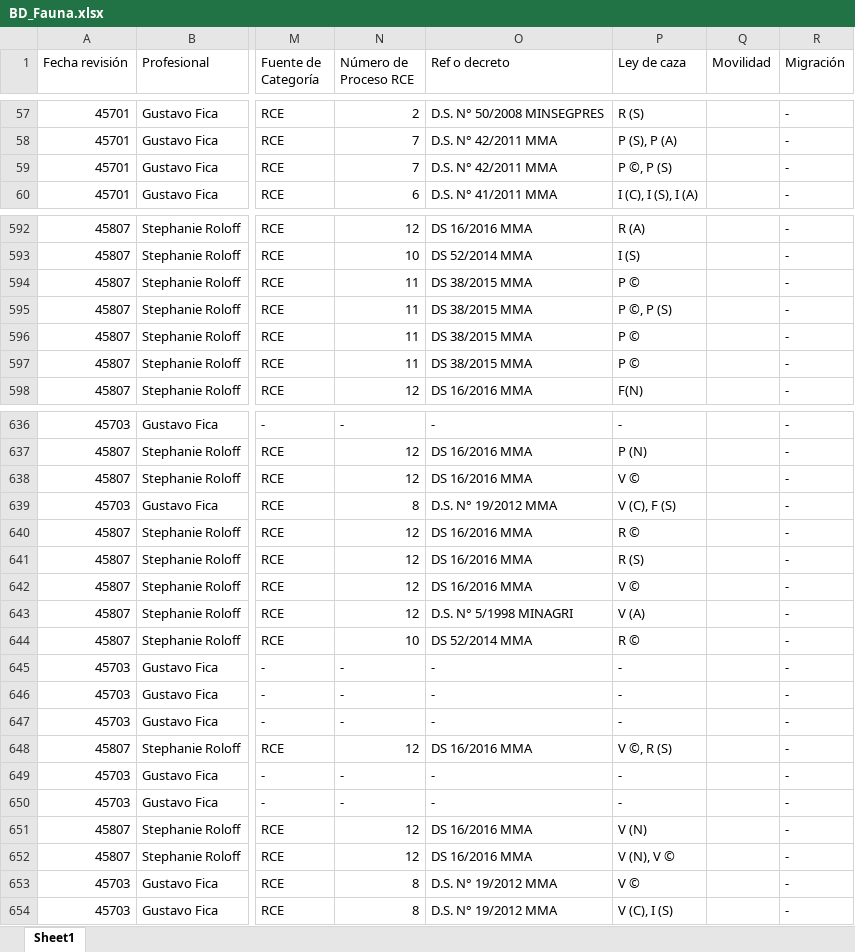
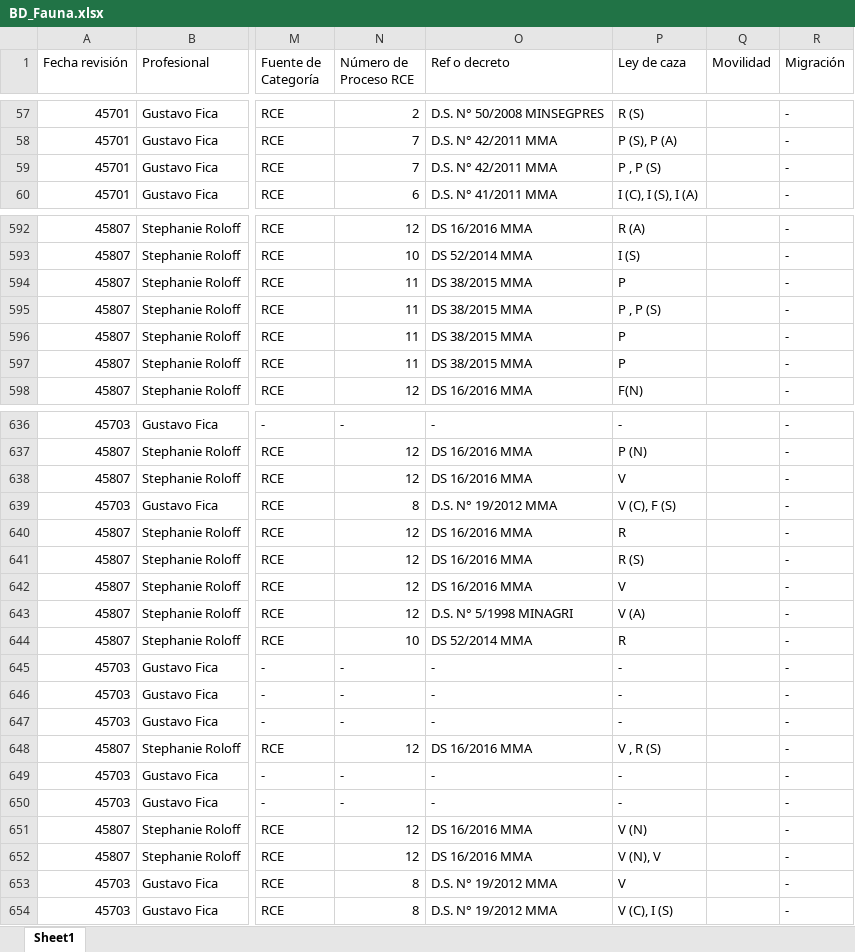
Before and after one commit to hugo98-py/mi-api-flutterflow, an Excel workbook: BD_Fauna.xlsx, sheet Sheet1, drawn as a sheet; only a part is shown, gaps mark what is left out; values as stored, in another font and other column widths than the file's, no cell formats; the diff covers the shown part only; the diff names each change by its address in the sheet, - before the commit and + after, or states it on an @@ line.

```diff
--- a/BD_Fauna.xlsx (sheet Sheet1)
+++ b/BD_Fauna.xlsx (sheet Sheet1)
-P59 (Ley de caza): P ©, P (S)
+P59 (Ley de caza): P , P (S)
-P594 (Ley de caza): P ©
+P594 (Ley de caza): P
-P595 (Ley de caza): P ©, P (S)
+P595 (Ley de caza): P , P (S)
-P596:P597 (Ley de caza): P ©
+P596:P597 (Ley de caza): P
-P638 (Ley de caza): V ©
+P638 (Ley de caza): V
-P640 (Ley de caza): R ©
+P640 (Ley de caza): R
-P642 (Ley de caza): V ©
+P642 (Ley de caza): V
-P644 (Ley de caza): R ©
+P644 (Ley de caza): R
-P648 (Ley de caza): V ©, R (S)
+P648 (Ley de caza): V , R (S)
-P652 (Ley de caza): V (N), V ©
+P652 (Ley de caza): V (N), V
-P653 (Ley de caza): V ©
+P653 (Ley de caza): V
```
Also changed, not shown: 52 edited cells elsewhere in this sheet, cell formats.
